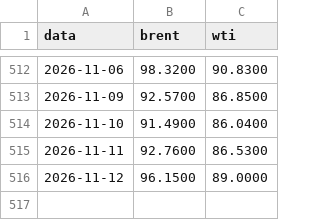
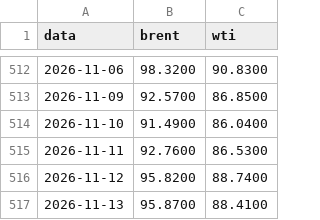
Before and after one commit to gzfposto/painel-combustiveis, a CSV file: dados/petroleo.csv, drawn as a sheet; only a part is shown, gaps mark what is left out.

```diff
--- a/dados/petroleo.csv
+++ b/dados/petroleo.csv
@@ -515,2 +515,3 @@ data,brent,wti
 2026-11-11,92.7600,86.5300
-2026-11-12,96.1500,89.0000
+2026-11-12,95.8200,88.7400
+2026-11-13,95.8700,88.4100
```
Also changed, not shown: dados/brent_brl.csv, 1 other file.
